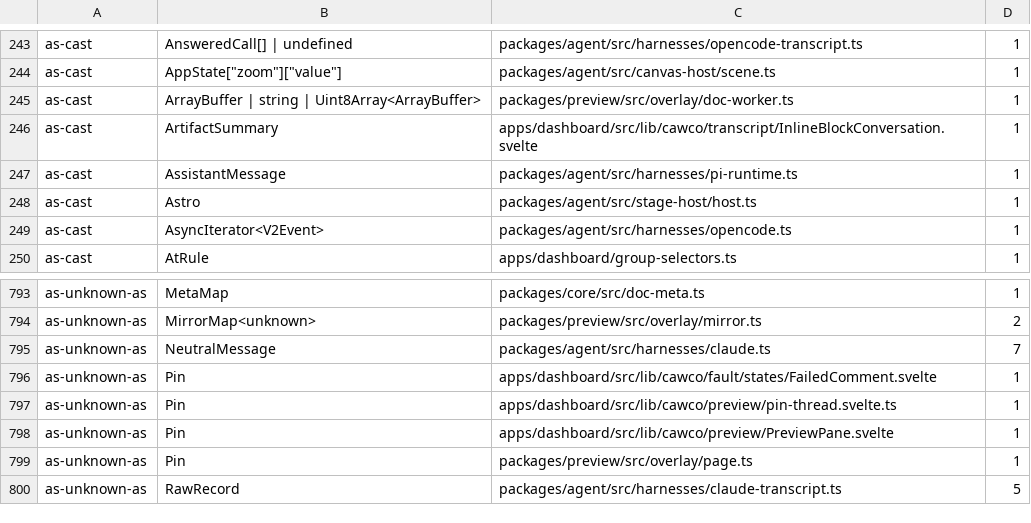
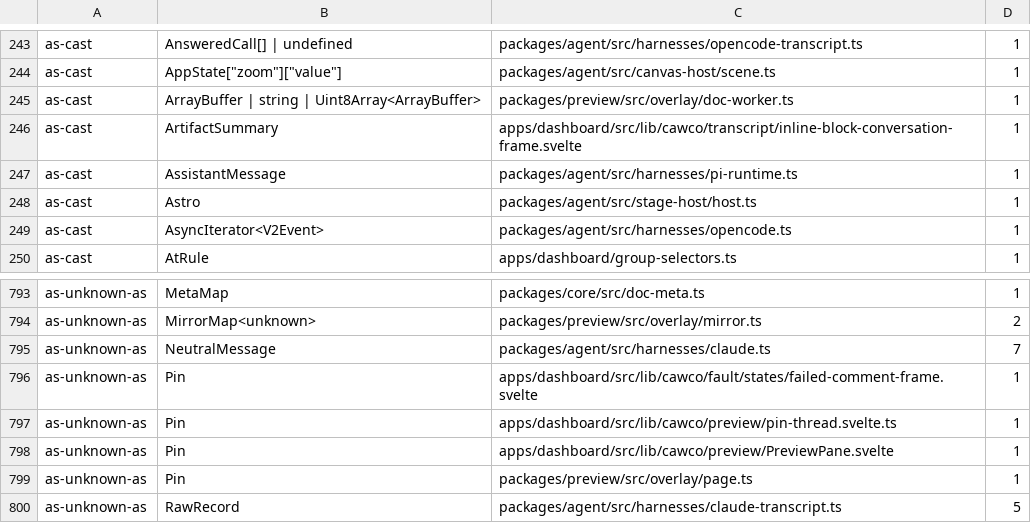
Before and after one commit to Bewinxed/cawco, a TSV file: scripts/escape-hatch-ratchet.baseline.tsv, drawn as a sheet; only a part is shown, gaps mark what is left out.

```diff
--- a/scripts/escape-hatch-ratchet.baseline.tsv
+++ b/scripts/escape-hatch-ratchet.baseline.tsv
@@ -245,3 +245,3 @@ as-cast	AppState["zoom"]["value"]	packages/agent/src/canvas-host/scene.ts	1
 as-cast	ArrayBuffer | string | Uint8Array<ArrayBuffer>	packages/preview/src/overlay/doc-worker.ts	1
-as-cast	ArtifactSummary	apps/dashboard/src/lib/cawco/transcript/InlineBlockConversation.svelte	1
+as-cast	ArtifactSummary	apps/dashboard/src/lib/cawco/transcript/inline-block-conversation-frame.svelte	1
 as-cast	AssistantMessage	packages/agent/src/harnesses/pi-runtime.ts	1
@@ -795,3 +795,3 @@ as-unknown-as	MirrorMap<unknown>	packages/preview/src/overlay/mirror.ts	2
 as-unknown-as	NeutralMessage	packages/agent/src/harnesses/claude.ts	7
-as-unknown-as	Pin	apps/dashboard/src/lib/cawco/fault/states/FailedComment.svelte	1
+as-unknown-as	Pin	apps/dashboard/src/lib/cawco/fault/states/failed-comment-frame.svelte	1
 as-unknown-as	Pin	apps/dashboard/src/lib/cawco/preview/pin-thread.svelte.ts	1
```
Also changed, not shown: 30 other files.
